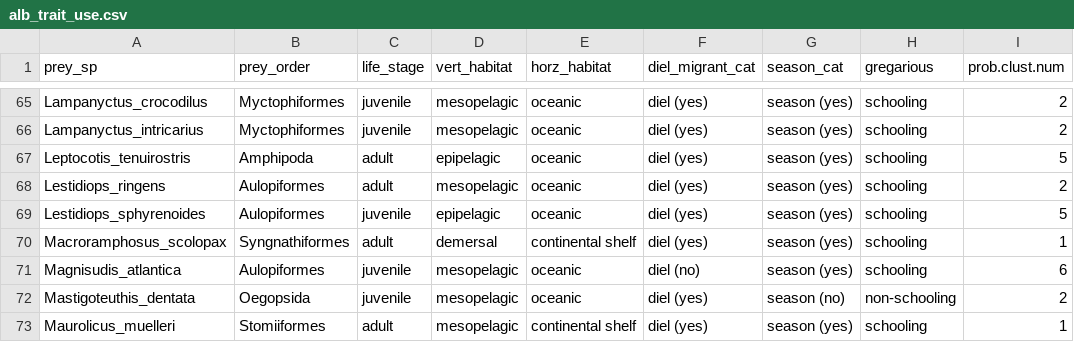
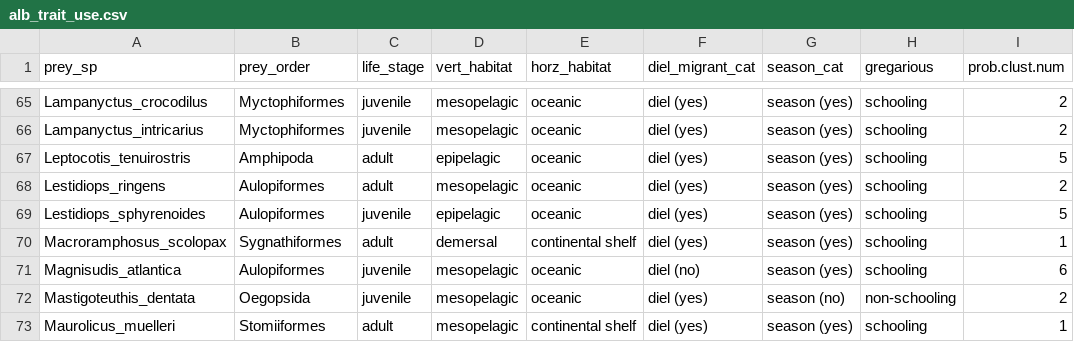
Before and after one commit to CHANGE-Lab/albacore-diet-global, a CSV file: data/2_output_data/alb_trait_use.csv, drawn as a sheet; only a part is shown, gaps mark what is left out; the diff names each change by its address in the sheet, - before the commit and + after, or states it on an @@ line.

Commit message:
+ Working on phylo + trait model

```diff
--- a/data/2_output_data/alb_trait_use.csv
+++ b/data/2_output_data/alb_trait_use.csv
-B70 (prey_order): Syngnathiformes
+B70 (prey_order): Sygnathiformes
```
Also changed, not shown: data/2_output_data/alb_covars_use.csv, 7 other files.
